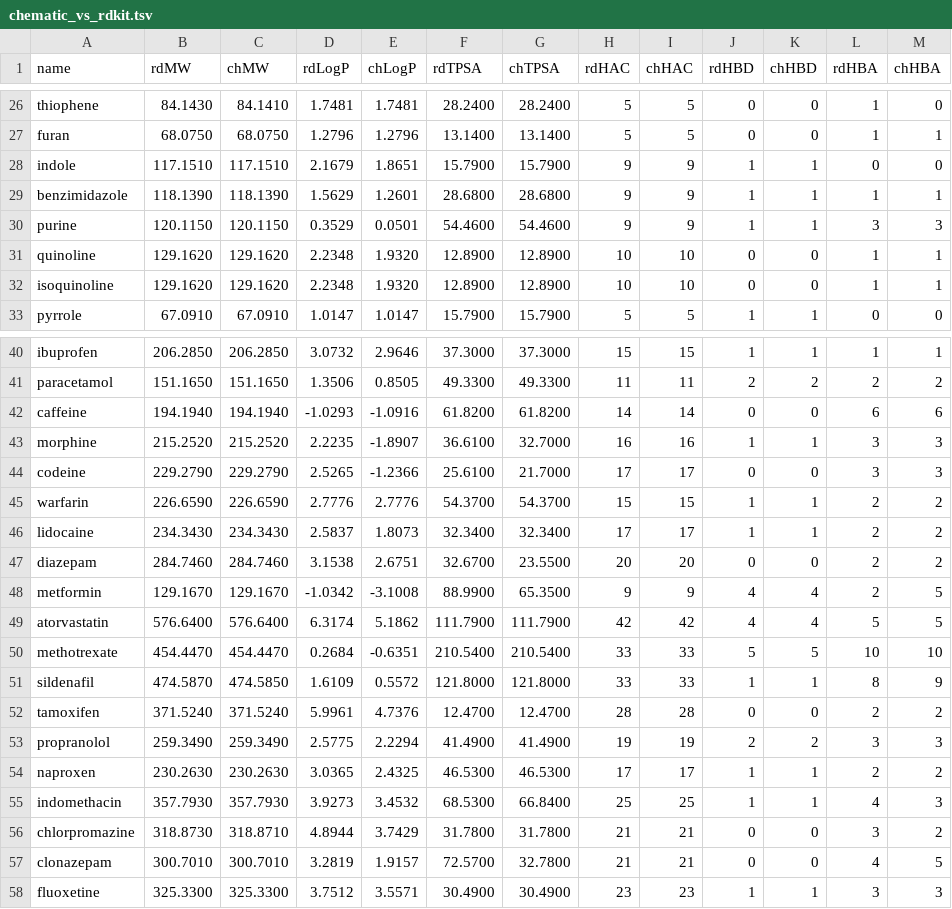
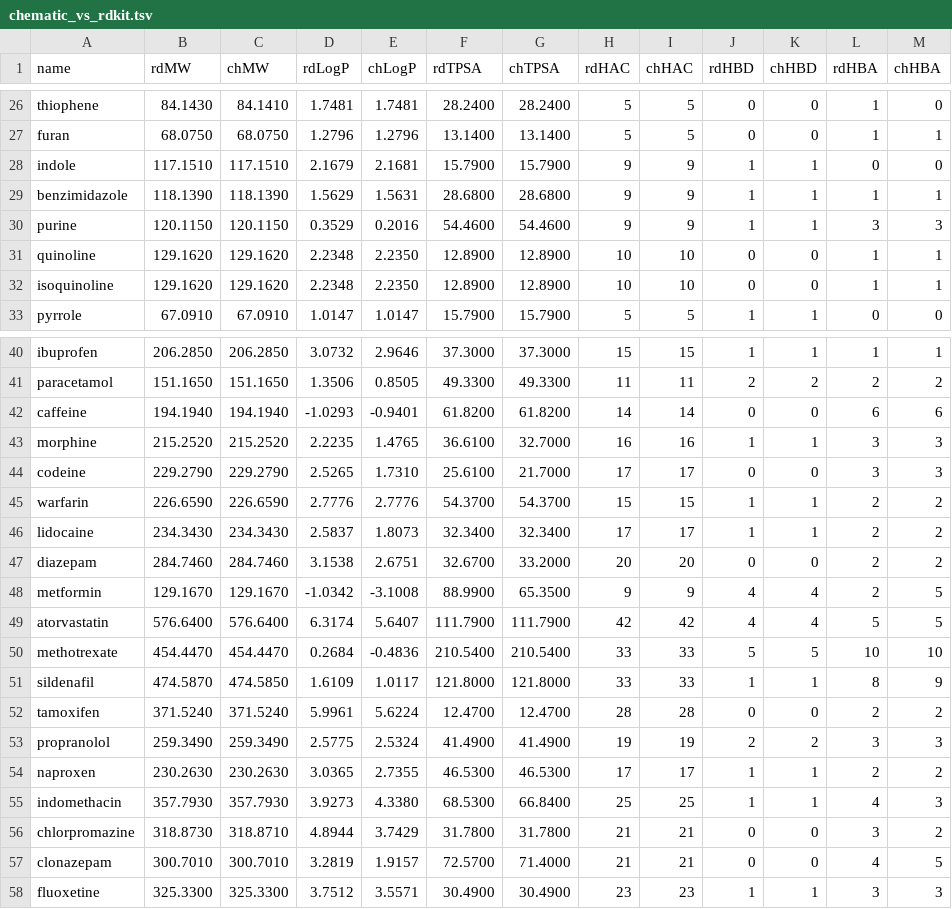
Before and after one commit to kent-tokyo/chematic, a TSV file: scripts/chematic_vs_rdkit.tsv, drawn as a sheet; only a part is shown, gaps mark what is left out; the diff covers the shown part only.

```diff
--- a/scripts/chematic_vs_rdkit.tsv
+++ b/scripts/chematic_vs_rdkit.tsv
@@ -27,7 +27,7 @@ thiophene	84.1430	84.1410	1.7481	1.7481	28.2400	28.2400	5	5	0	0	1	0
 furan	68.0750	68.0750	1.2796	1.2796	13.1400	13.1400	5	5	0	0	1	1
-indole	117.1510	117.1510	2.1679	1.8651	15.7900	15.7900	9	9	1	1	0	0
-benzimidazole	118.1390	118.1390	1.5629	1.2601	28.6800	28.6800	9	9	1	1	1	1
-purine	120.1150	120.1150	0.3529	0.0501	54.4600	54.4600	9	9	1	1	3	3
-quinoline	129.1620	129.1620	2.2348	1.9320	12.8900	12.8900	10	10	0	0	1	1
-isoquinoline	129.1620	129.1620	2.2348	1.9320	12.8900	12.8900	10	10	0	0	1	1
+indole	117.1510	117.1510	2.1679	2.1681	15.7900	15.7900	9	9	1	1	0	0
+benzimidazole	118.1390	118.1390	1.5629	1.5631	28.6800	28.6800	9	9	1	1	1	1
+purine	120.1150	120.1150	0.3529	0.2016	54.4600	54.4600	9	9	1	1	3	3
+quinoline	129.1620	129.1620	2.2348	2.2350	12.8900	12.8900	10	10	0	0	1	1
+isoquinoline	129.1620	129.1620	2.2348	2.2350	12.8900	12.8900	10	10	0	0	1	1
 pyrrole	67.0910	67.0910	1.0147	1.0147	15.7900	15.7900	5	5	1	1	0	0
@@ -41,18 +41,18 @@ ibuprofen	206.2850	206.2850	3.0732	2.9646	37.3000	37.3000	15	15	1	1	1	1
 paracetamol	151.1650	151.1650	1.3506	0.8505	49.3300	49.3300	11	11	2	2	2	2
-caffeine	194.1940	194.1940	-1.0293	-1.0916	61.8200	61.8200	14	14	0	0	6	6
-morphine	215.2520	215.2520	2.2235	-1.8907	36.6100	32.7000	16	16	1	1	3	3
-codeine	229.2790	229.2790	2.5265	-1.2366	25.6100	21.7000	17	17	0	0	3	3
+caffeine	194.1940	194.1940	-1.0293	-0.9401	61.8200	61.8200	14	14	0	0	6	6
+morphine	215.2520	215.2520	2.2235	1.4765	36.6100	32.7000	16	16	1	1	3	3
+codeine	229.2790	229.2790	2.5265	1.7310	25.6100	21.7000	17	17	0	0	3	3
 warfarin	226.6590	226.6590	2.7776	2.7776	54.3700	54.3700	15	15	1	1	2	2
 lidocaine	234.3430	234.3430	2.5837	1.8073	32.3400	32.3400	17	17	1	1	2	2
-diazepam	284.7460	284.7460	3.1538	2.6751	32.6700	23.5500	20	20	0	0	2	2
+diazepam	284.7460	284.7460	3.1538	2.6751	32.6700	33.2000	20	20	0	0	2	2
 metformin	129.1670	129.1670	-1.0342	-3.1008	88.9900	65.3500	9	9	4	4	2	5
-atorvastatin	576.6400	576.6400	6.3174	5.1862	111.7900	111.7900	42	42	4	4	5	5
-methotrexate	454.4470	454.4470	0.2684	-0.6351	210.5400	210.5400	33	33	5	5	10	10
-sildenafil	474.5870	474.5850	1.6109	0.5572	121.8000	121.8000	33	33	1	1	8	9
-tamoxifen	371.5240	371.5240	5.9961	4.7376	12.4700	12.4700	28	28	0	0	2	2
-propranolol	259.3490	259.3490	2.5775	2.2294	41.4900	41.4900	19	19	2	2	3	3
-naproxen	230.2630	230.2630	3.0365	2.4325	46.5300	46.5300	17	17	1	1	2	2
-indomethacin	357.7930	357.7930	3.9273	3.4532	68.5300	66.8400	25	25	1	1	4	3
+atorvastatin	576.6400	576.6400	6.3174	5.6407	111.7900	111.7900	42	42	4	4	5	5
+methotrexate	454.4470	454.4470	0.2684	-0.4836	210.5400	210.5400	33	33	5	5	10	10
+sildenafil	474.5870	474.5850	1.6109	1.0117	121.8000	121.8000	33	33	1	1	8	9
+tamoxifen	371.5240	371.5240	5.9961	5.6224	12.4700	12.4700	28	28	0	0	2	2
+propranolol	259.3490	259.3490	2.5775	2.5324	41.4900	41.4900	19	19	2	2	3	3
+naproxen	230.2630	230.2630	3.0365	2.7355	46.5300	46.5300	17	17	1	1	2	2
+indomethacin	357.7930	357.7930	3.9273	4.3380	68.5300	66.8400	25	25	1	1	4	3
 chlorpromazine	318.8730	318.8710	4.8944	3.7429	31.7800	31.7800	21	21	0	0	3	2
-clonazepam	300.7010	300.7010	3.2819	1.9157	72.5700	32.7800	21	21	0	0	4	5
+clonazepam	300.7010	300.7010	3.2819	1.9157	72.5700	71.4000	21	21	0	0	4	5
 fluoxetine	325.3300	325.3300	3.7512	3.5571	30.4900	30.4900	23	23	1	1	3	3
```
Also changed, not shown: 33 edited cells elsewhere in this file, scripts/rdkit_ref_properties.tsv, 35 other files.
